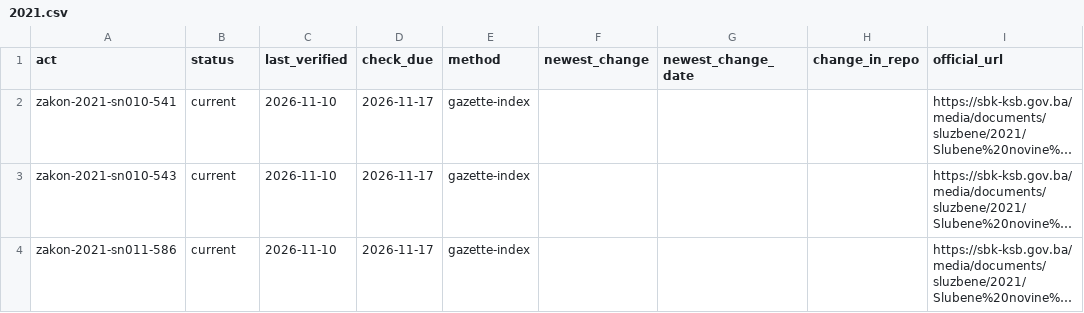
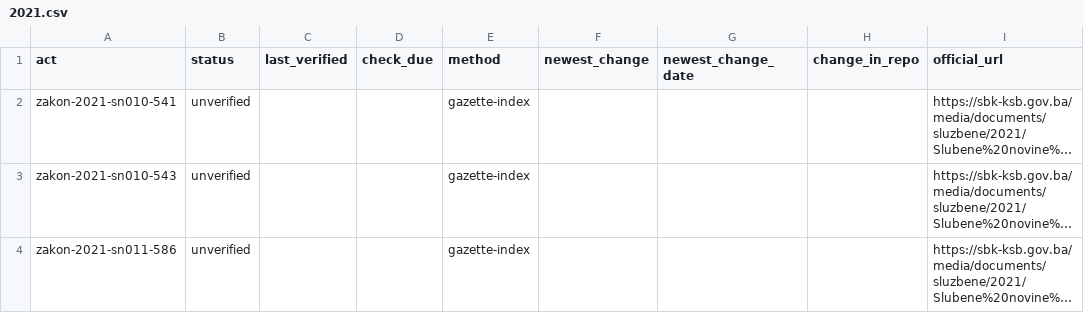
Before and after one commit to lexifina/bosnia-central-bosnia-canton-law, a CSV file: data/freshness/zakon/2021.csv, drawn as a sheet; long unchanged cells end in …; the diff names each change by its address in the sheet, - before the commit and + after, or states it on an @@ line.

```diff
--- a/data/freshness/zakon/2021.csv
+++ b/data/freshness/zakon/2021.csv
-B2:B4 (status): current
+B2:B4 (status): unverified
-C2:C4 (last_verified): 2026-11-10
+C2:C4 (last_verified): (empty)
-D2:D4 (check_due): 2026-11-17
+D2:D4 (check_due): (empty)
```
Also changed, not shown: data/freshness/zakon/2022.csv, data/freshness/zakon/2023.csv, 8 other files.
